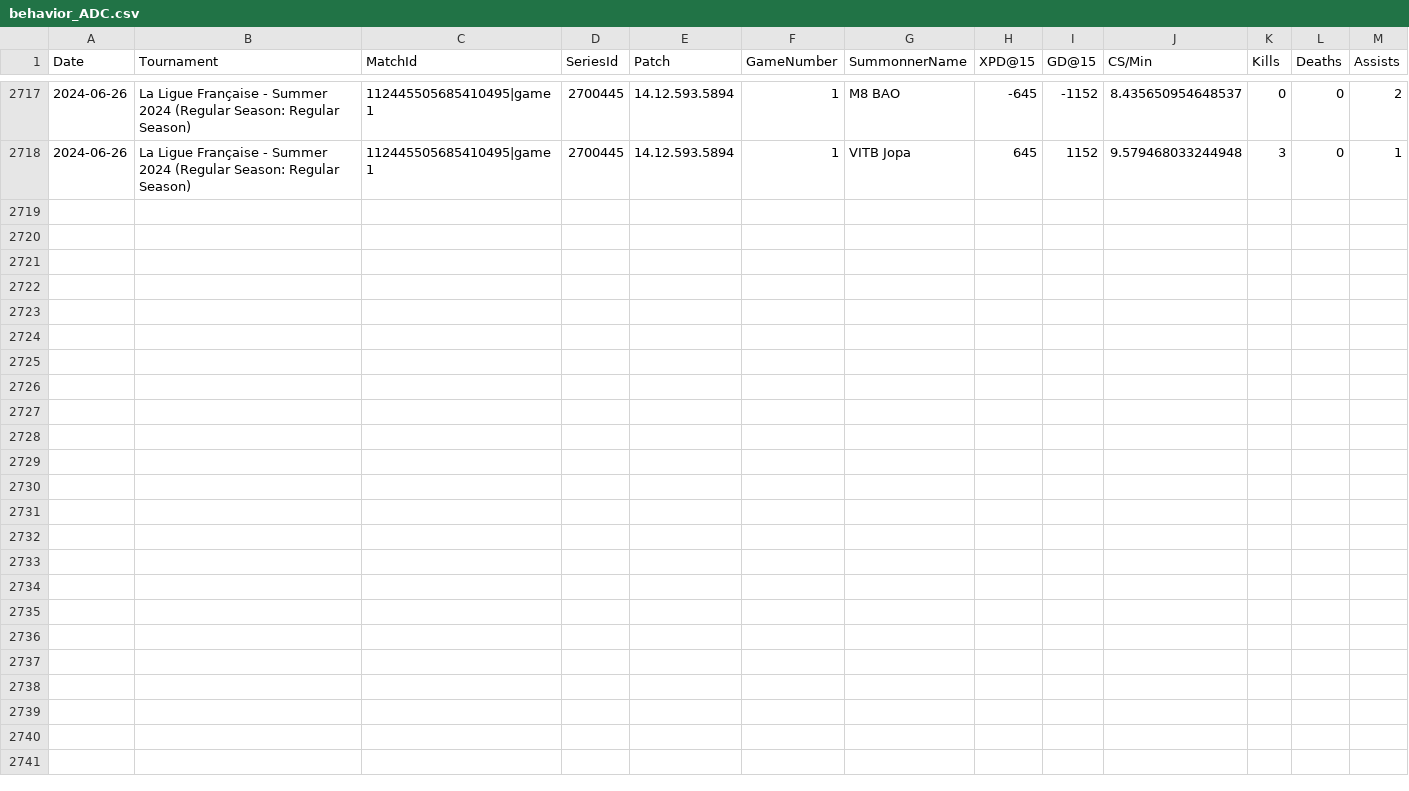
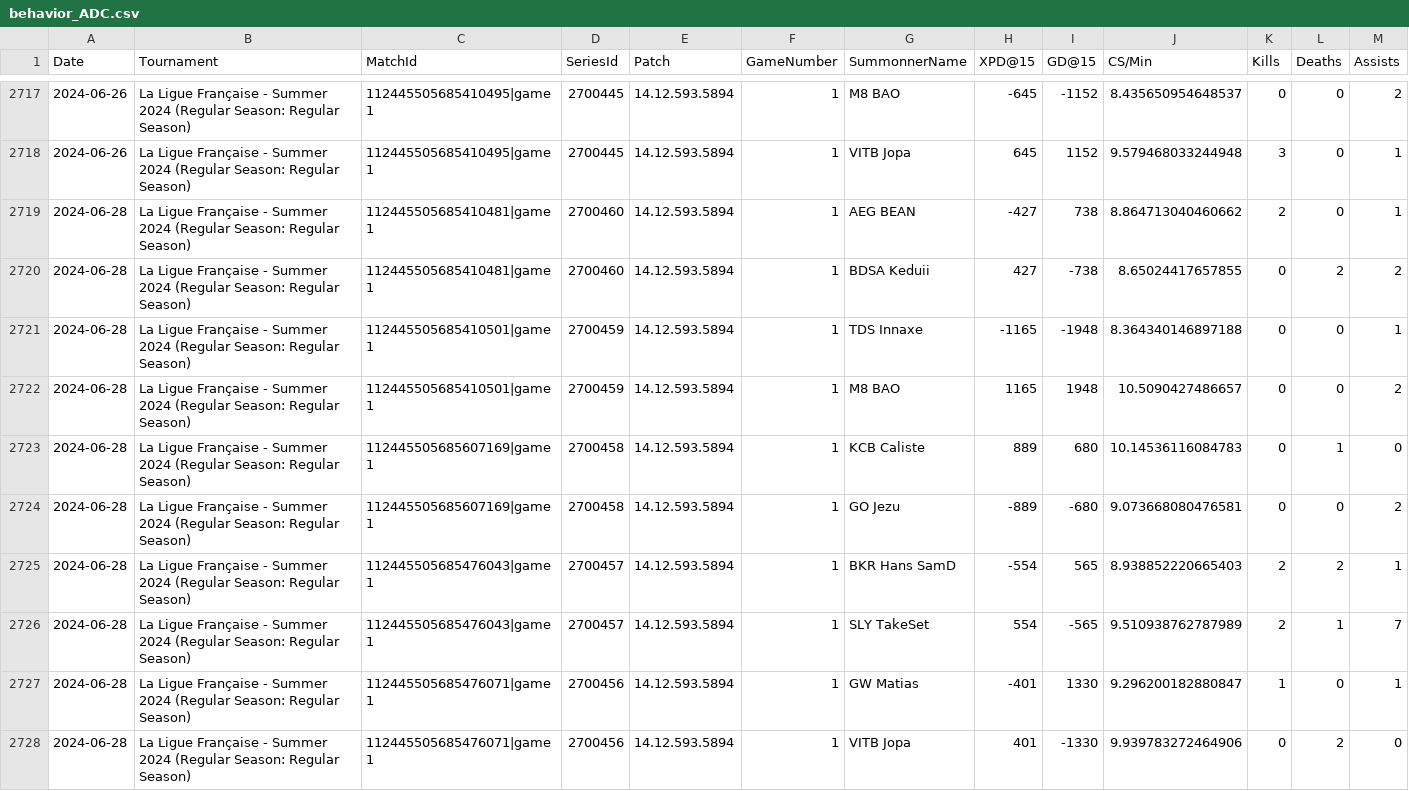
Before and after one commit to avinot244/LoL-Analytics-Dashboard, a CSV file: backend/backend/databases/behavior/behavior/behavior_ADC.csv, drawn as a sheet; only a part is shown, gaps mark what is left out; rows hold the shown columns only; the diff names each change by its address in the sheet, - before the commit and + after, or states it on an @@ line.

```diff
--- a/backend/backend/databases/behavior/behavior/behavior_ADC.csv
+++ b/backend/backend/databases/behavior/behavior/behavior_ADC.csv
+row 2719: 2024-06-28 | La Ligue Française - Summer 2024 (Regular Season: Regular Season) | 112445505685410481|game1 | 2700460 | 14.12.593.5894 | 1 | AEG BEAN | -427 | 738 | 8.864713040460662 | 2 | 0 | 1
+row 2720: 2024-06-28 | La Ligue Française - Summer 2024 (Regular Season: Regular Season) | 112445505685410481|game1 | 2700460 | 14.12.593.5894 | 1 | BDSA Keduii | 427 | -738 | 8.65024417657855 | 0 | 2 | 2
+row 2721: 2024-06-28 | La Ligue Française - Summer 2024 (Regular Season: Regular Season) | 112445505685410501|game1 | 2700459 | 14.12.593.5894 | 1 | TDS Innaxe | -1165 | -1948 | 8.364340146897188 | 0 | 0 | 1
+row 2722: 2024-06-28 | La Ligue Française - Summer 2024 (Regular Season: Regular Season) | 112445505685410501|game1 | 2700459 | 14.12.593.5894 | 1 | M8 BAO | 1165 | 1948 | 10.5090427486657 | 0 | 0 | 2
+row 2723: 2024-06-28 | La Ligue Française - Summer 2024 (Regular Season: Regular Season) | 112445505685607169|game1 | 2700458 | 14.12.593.5894 | 1 | KCB Caliste | 889 | 680 | 10.14536116084783 | 0 | 1 | 0
+row 2724: 2024-06-28 | La Ligue Française - Summer 2024 (Regular Season: Regular Season) | 112445505685607169|game1 | 2700458 | 14.12.593.5894 | 1 | GO Jezu | -889 | -680 | 9.073668080476581 | 0 | 0 | 2
+row 2725: 2024-06-28 | La Ligue Française - Summer 2024 (Regular Season: Regular Season) | 112445505685476043|game1 | 2700457 | 14.12.593.5894 | 1 | BKR Hans SamD | -554 | 565 | 8.938852220665403 | 2 | 2 | 1
+row 2726: 2024-06-28 | La Ligue Française - Summer 2024 (Regular Season: Regular Season) | 112445505685476043|game1 | 2700457 | 14.12.593.5894 | 1 | SLY TakeSet | 554 | -565 | 9.510938762787989 | 2 | 1 | 7
+row 2727: 2024-06-28 | La Ligue Française - Summer 2024 (Regular Season: Regular Season) | 112445505685476071|game1 | 2700456 | 14.12.593.5894 | 1 | GW Matias | -401 | 1330 | 9.296200182880847 | 1 | 0 | 1
+row 2728: 2024-06-28 | La Ligue Française - Summer 2024 (Regular Season: Regular Season) | 112445505685476071|game1 | 2700456 | 14.12.593.5894 | 1 | VITB Jopa | 401 | -1330 | 9.939783272464906 | 0 | 2 | 0
```
Also changed, not shown: backend/backend/databases/behavior/behavior/behavior_Jungle.csv, backend/backend/databases/behavior/behavior/behavior_Mid.csv, 11 other files.
